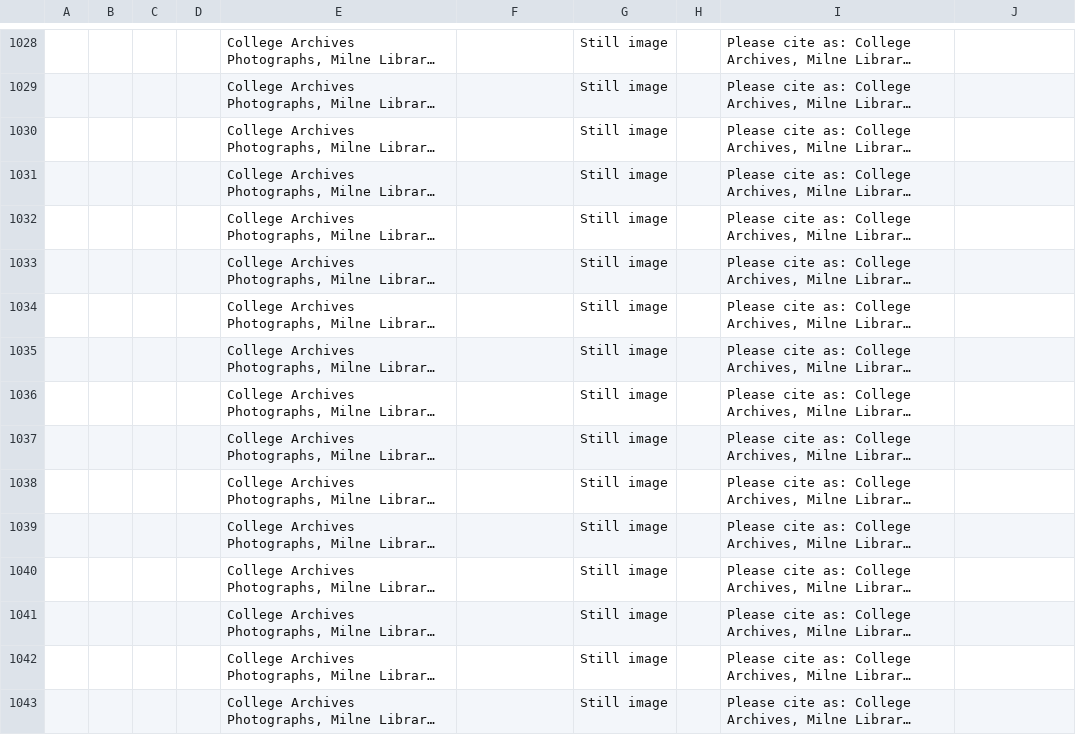
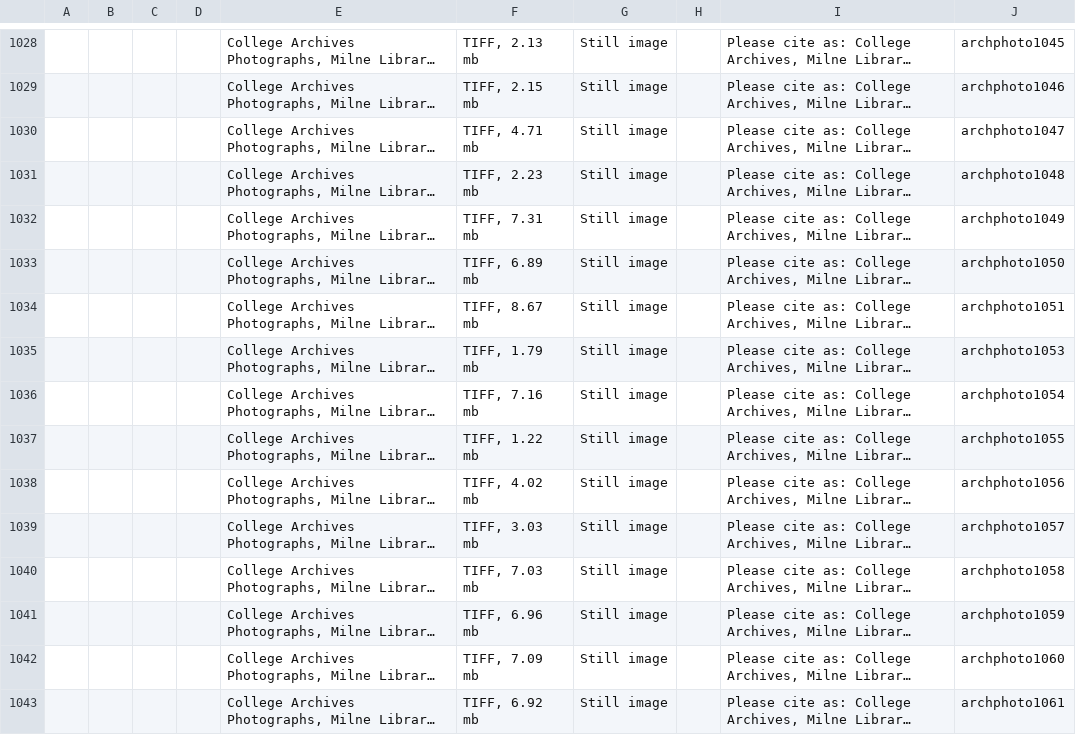
Before and after one commit to Happy-Gojira/ResearchFoundation, a CSV file: archive.csv, drawn as a sheet; only a part is shown, gaps mark what is left out; long unchanged cells end in …; the diff covers the shown part only; the diff names each change by its address in the sheet, - before the commit and + after, or states it on an @@ line.

Commit message:
id format for tiffs 1027-1127

```diff
--- a/archive.csv
+++ b/archive.csv
-F1028: (empty)
+F1028: TIFF, 2.13 mb
-J1028: (empty)
+J1028: archphoto1045
-F1029: (empty)
+F1029: TIFF, 2.15 mb
-J1029: (empty)
+J1029: archphoto1046
-F1030: (empty)
+F1030: TIFF, 4.71 mb
-J1030: (empty)
+J1030: archphoto1047
-F1031: (empty)
+F1031: TIFF, 2.23 mb
-J1031: (empty)
+J1031: archphoto1048
-F1032: (empty)
+F1032: TIFF, 7.31 mb
-J1032: (empty)
+J1032: archphoto1049
-F1033: (empty)
+F1033: TIFF, 6.89 mb
-J1033: (empty)
+J1033: archphoto1050
-F1034: (empty)
+F1034: TIFF, 8.67 mb
-J1034: (empty)
+J1034: archphoto1051
-F1035: (empty)
+F1035: TIFF, 1.79 mb
-J1035: (empty)
+J1035: archphoto1053
-F1036: (empty)
+F1036: TIFF, 7.16 mb
-J1036: (empty)
+J1036: archphoto1054
-F1037: (empty)
+F1037: TIFF, 1.22 mb
-J1037: (empty)
+J1037: archphoto1055
-F1038: (empty)
+F1038: TIFF, 4.02 mb
-J1038: (empty)
+J1038: archphoto1056
-F1039: (empty)
+F1039: TIFF, 3.03 mb
-J1039: (empty)
+J1039: archphoto1057
-F1040: (empty)
+F1040: TIFF, 7.03 mb
-J1040: (empty)
+J1040: archphoto1058
-F1041: (empty)
+F1041: TIFF, 6.96 mb
-J1041: (empty)
+J1041: archphoto1059
-F1042: (empty)
+F1042: TIFF, 7.09 mb
-J1042: (empty)
+J1042: archphoto1060
-F1043: (empty)
+F1043: TIFF, 6.92 mb
-J1043: (empty)
+J1043: archphoto1061
```
Also changed, not shown: 162 edited cells elsewhere in this file.
